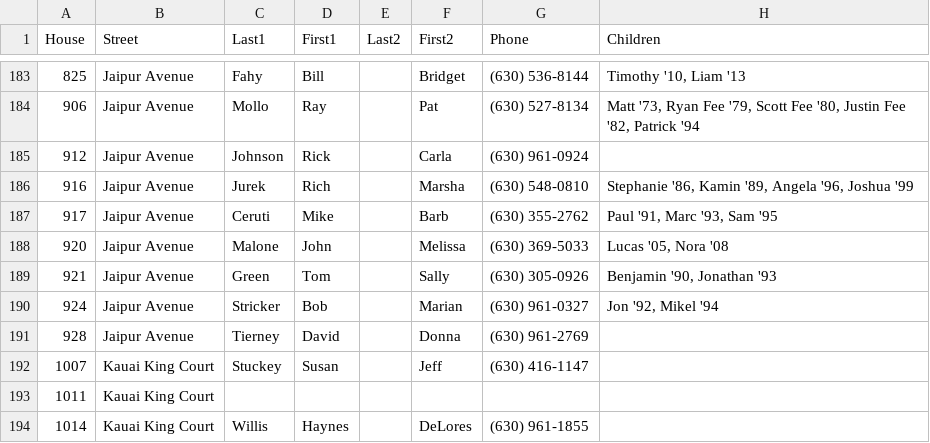
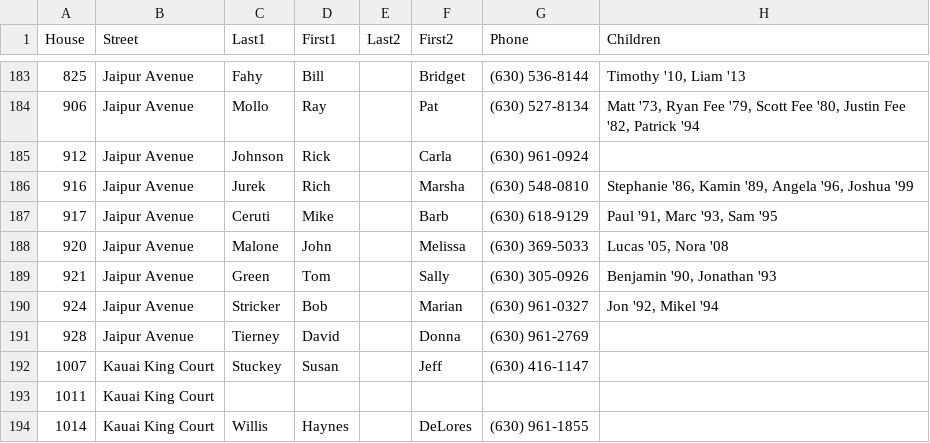
Before and after one commit to crorvick/hv-directory, a CSV file: directory.csv, drawn as a sheet; only a part is shown, gaps mark what is left out.

Commit message:
update Ceruti's phone number
From: Christine Thompson <christine.thompson@bairdwarner.com>
Date: Mon, 28 Aug 2017 11:23:03 -0500
Subject: Fwd: Phone number change_917 Jaipur
To: "Mr. Chris Rorvik" <Chris.rorvick@gmail.com>

Hi Chris,
Barb Ceruti just sent an email asking to have her phone# changed to
630-618-9129 in the directory. Please implement. Thanks.

---------- Forwarded message ----------
From: Barb Ceruti <bceruti917@gmail.com>
Date: Mon, Aug 28, 2017 at 8:37 AM
Subject: Phone number change
To: Christine Thompson <christine.thompson@bairdwarner.com>

Christine, is it too late to give you a change for the resident directory?

If not, please change our phone number to 630-618-9129.
Thanks!

```diff
--- a/directory.csv
+++ b/directory.csv
@@ -186,3 +186,3 @@
 916,"Jaipur Avenue","Jurek","Rich",,"Marsha","(630) 548-0810","Stephanie '86, Kamin '89, Angela '96, Joshua '99"
-917,"Jaipur Avenue","Ceruti","Mike",,"Barb","(630) 355-2762","Paul '91, Marc '93, Sam '95"
+917,"Jaipur Avenue","Ceruti","Mike",,"Barb","(630) 618-9129","Paul '91, Marc '93, Sam '95"
 920,"Jaipur Avenue","Malone","John",,"Melissa","(630) 369-5033","Lucas '05, Nora '08"
```
